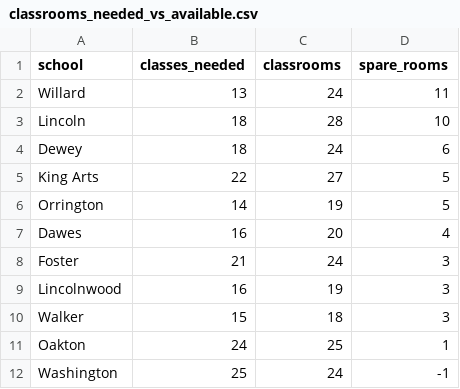
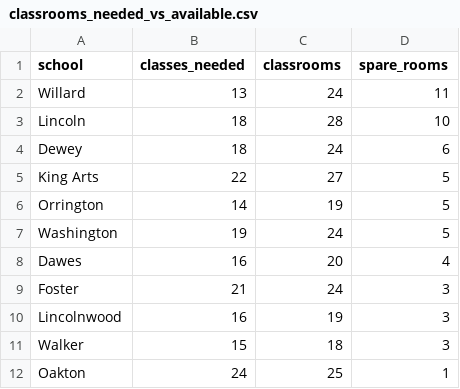
Before and after one commit to jmclip/enrollment_fall26, a CSV file: data/classrooms_needed_vs_available.csv, drawn as a sheet.

```diff
--- a/data/classrooms_needed_vs_available.csv
+++ b/data/classrooms_needed_vs_available.csv
@@ -6,2 +6,3 @@ King Arts,22,27,5
 Orrington,14,19,5
+Washington,19,24,5
 Dawes,16,20,4
@@ -11,2 +12 @@ Walker,15,18,3
 Oakton,24,25,1
-Washington,25,24,-1
```
Also changed, not shown: data/class_size_by_school_overall.csv, data/class_size_detail_by_school.csv, 12 other files.
